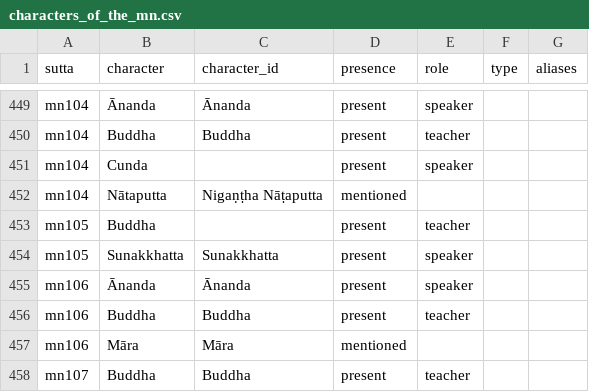
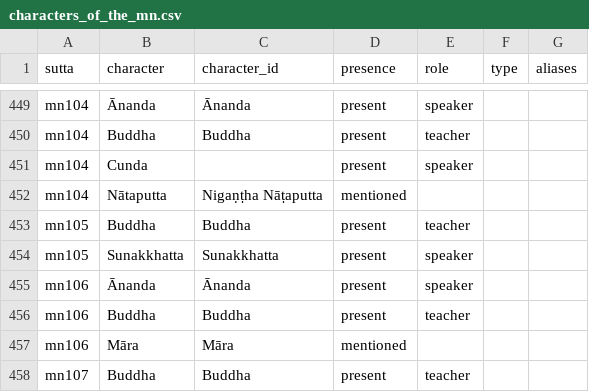
Before and after one commit to chaz23/sutta-science, a CSV file: data/pali-proper-names/dataset_1/characters_of_the_mn.csv, drawn as a sheet; only a part is shown, gaps mark what is left out.

Commit message:
update characters dataset

```diff
--- a/data/pali-proper-names/dataset_1/characters_of_the_mn.csv
+++ b/data/pali-proper-names/dataset_1/characters_of_the_mn.csv
@@ -452,3 +452,3 @@ mn104,Cunda,,present,speaker,,
 mn104,Nātaputta,Nigaṇṭha Nāṭaputta,mentioned,,,
-mn105,Buddha,,present,teacher,,
+mn105,Buddha,Buddha,present,teacher,,
 mn105,Sunakkhatta,Sunakkhatta,present,speaker,,
```
